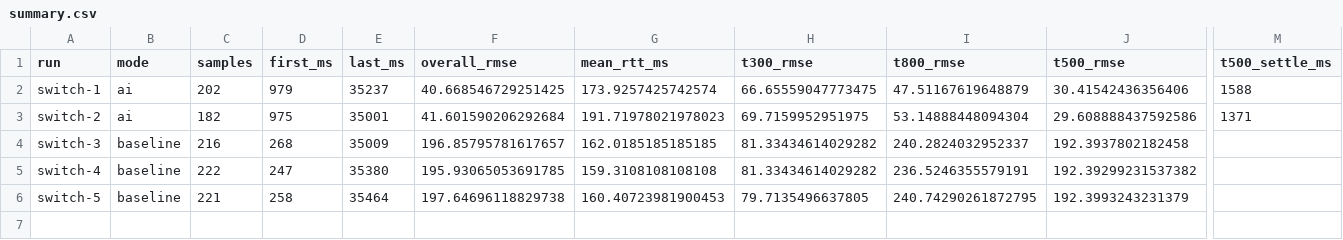
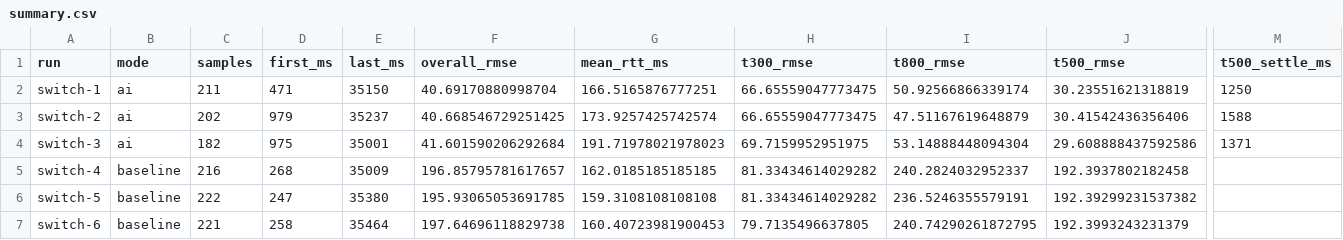
Before and after one commit to Huxingyu/tgoskits, a CSV file: results/task3/switch/summary.csv, drawn as a sheet; only a part is shown, gaps mark what is left out; addresses are those after the commit; rows hold the shown columns only; the diff names each change by its address in the sheet, - before the commit and + after, or states it on an @@ line.

Commit message:
test(task3-ai): complete the third AI run and keep both Zephyr topologies reproducible
Add the third AI run so the software-switch evidence is a symmetric 3+3
split (overall RMSE 40.7/40.7/41.6 versus 195.9/196.9/197.6), and
refresh the combined summary, CSV, and comparison plot.

The Zephyr virtio endpoint now depends on TASK2_ZEPHYR_VIRTIO_SLOT:
slot 0 selects app.overlay.switch for the software-switch link, and the
default slot 30 keeps app.overlay for the QEMU socket-pair topology, so
both experiment flows stay reproducible from one tree. The design
document is translated to English and updated with the final numbers.

```diff
--- a/results/task3/switch/summary.csv
+++ b/results/task3/switch/summary.csv
+row 2: switch-1 | ai | 211 | 471 | 35150 | 40.69170880998704 | 166.5165876777251 | 66.65559047773475 | 50.92566866339174 | 30.23551621318819 | 1250
-A3 (run): switch-1
+A3 (run): switch-2
-A4 (run): switch-2
+A4 (run): switch-3
-A5 (run): switch-3
+A5 (run): switch-4
-A6 (run): switch-4
+A6 (run): switch-5
-A7 (run): switch-5
+A7 (run): switch-6
```
Also changed, not shown: results/task3/switch/switch-1.csv, results/task3/switch/switch-2.csv, 15 other files.
